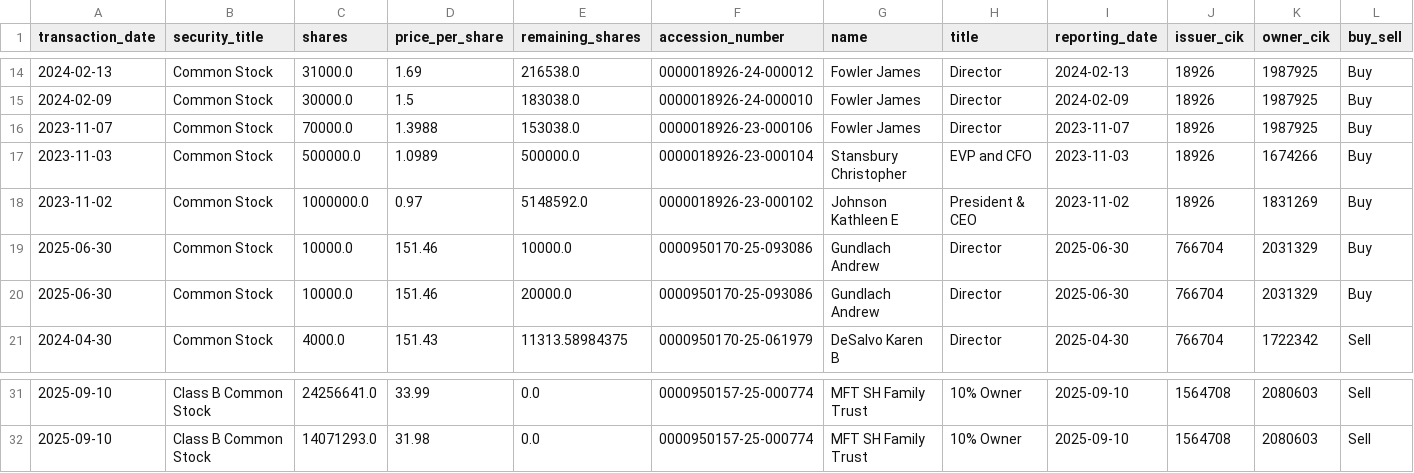
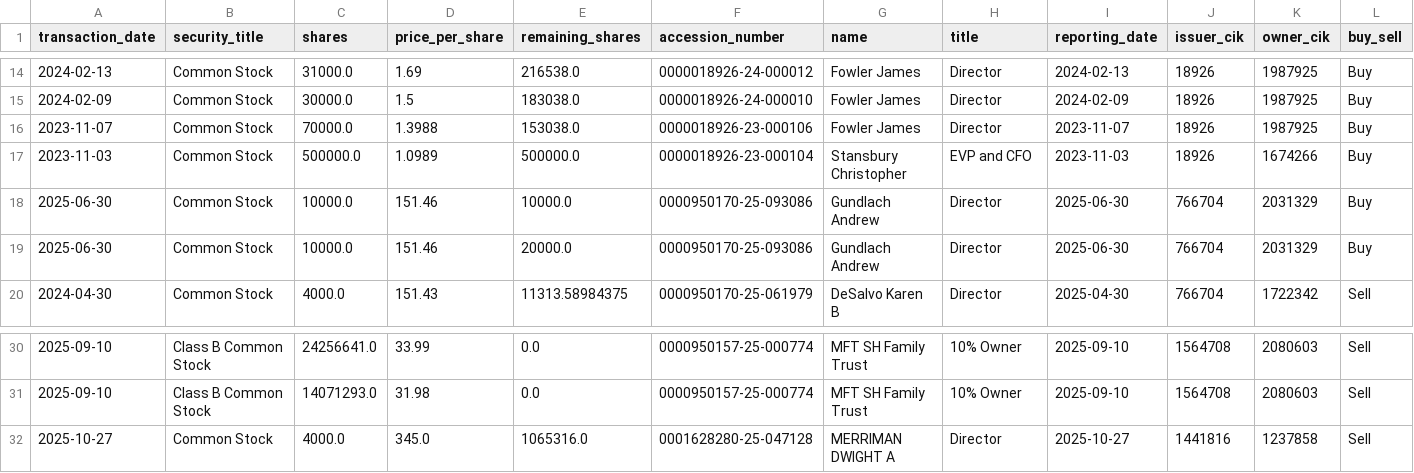
Before and after one commit to supertypeai/sectors_us_insider_trading, a CSV file: unlisted_security_titles_batch_1.csv, drawn as a sheet; only a part is shown, gaps mark what is left out; removed rows and columns are numbered as before the commit, all else as after; rows hold the shown columns only; the diff names each change by its address in the sheet, - before the commit and + after, or states it on an @@ line.

```diff
--- a/unlisted_security_titles_batch_1.csv
+++ b/unlisted_security_titles_batch_1.csv
-row 18: 2023-11-02 | Common Stock | 1000000.0 | 0.97 | 5148592.0 | 0000018926-23-000102 | Johnson Kathleen E | President & CEO | 2023-11-02 | 18926 | 1831269 | Buy
+row 32: 2025-10-27 | Common Stock | 4000.0 | 345.0 | 1065316.0 | 0001628280-25-047128 | MERRIMAN DWIGHT A | Director | 2025-10-27 | 1441816 | 1237858 | Sell
```
